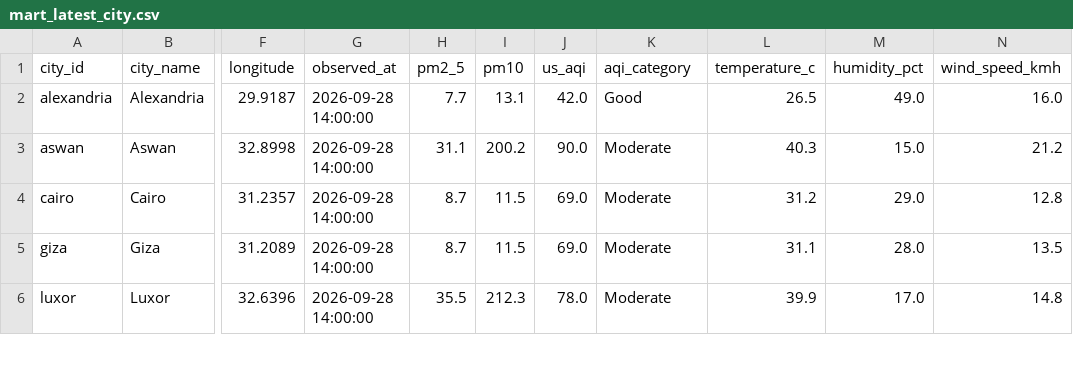
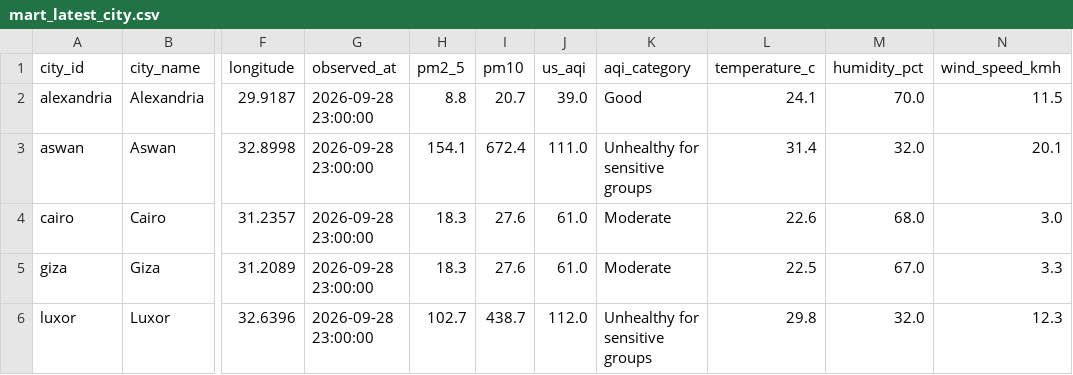
Before and after one commit to mazenelnaghy-code/egypt-air-quality, a CSV file: docs/data/mart_latest_city.csv, drawn as a sheet; only a part is shown, gaps mark what is left out; the diff covers the shown part only; the diff names each change by its address in the sheet, - before the commit and + after, or states it on an @@ line.

```diff
--- a/docs/data/mart_latest_city.csv
+++ b/docs/data/mart_latest_city.csv
-G2:G6 (observed_at): 2026-09-28 14:00:00
+G2:G6 (observed_at): 2026-09-28 23:00:00
-H2 (pm2_5): 7.7
+H2 (pm2_5): 8.8
-I2 (pm10): 13.1
+I2 (pm10): 20.7
-J2 (us_aqi): 42.0
+J2 (us_aqi): 39.0
-L2 (temperature_c): 26.5
+L2 (temperature_c): 24.1
-M2 (humidity_pct): 49.0
+M2 (humidity_pct): 70.0
-N2 (wind_speed_kmh): 16.0
+N2 (wind_speed_kmh): 11.5
-H3 (pm2_5): 31.1
+H3 (pm2_5): 154.1
-I3 (pm10): 200.2
+I3 (pm10): 672.4
-J3 (us_aqi): 90.0
+J3 (us_aqi): 111.0
-K3 (aqi_category): Moderate
+K3 (aqi_category): Unhealthy for sensitive groups
-L3 (temperature_c): 40.3
+L3 (temperature_c): 31.4
-M3 (humidity_pct): 15.0
+M3 (humidity_pct): 32.0
-N3 (wind_speed_kmh): 21.2
+N3 (wind_speed_kmh): 20.1
-H4:H5 (pm2_5): 8.7
+H4:H5 (pm2_5): 18.3
-I4:I5 (pm10): 11.5
+I4:I5 (pm10): 27.6
-J4:J5 (us_aqi): 69.0
+J4:J5 (us_aqi): 61.0
-L4 (temperature_c): 31.2
+L4 (temperature_c): 22.6
-M4 (humidity_pct): 29.0
+M4 (humidity_pct): 68.0
-N4 (wind_speed_kmh): 12.8
+N4 (wind_speed_kmh): 3.0
-L5 (temperature_c): 31.1
+L5 (temperature_c): 22.5
-M5 (humidity_pct): 28.0
+M5 (humidity_pct): 67.0
-N5 (wind_speed_kmh): 13.5
+N5 (wind_speed_kmh): 3.3
-H6 (pm2_5): 35.5
+H6 (pm2_5): 102.7
-I6 (pm10): 212.3
+I6 (pm10): 438.7
-J6 (us_aqi): 78.0
+J6 (us_aqi): 112.0
-K6 (aqi_category): Moderate
+K6 (aqi_category): Unhealthy for sensitive groups
-L6 (temperature_c): 39.9
+L6 (temperature_c): 29.8
-M6 (humidity_pct): 17.0
+M6 (humidity_pct): 32.0
-N6 (wind_speed_kmh): 14.8
+N6 (wind_speed_kmh): 12.3
```
Also changed, not shown: 21 edited cells elsewhere in this file, docs/data/mart_daily_city.csv, docs/data/mart_hourly_profile.csv, 6 other files.
